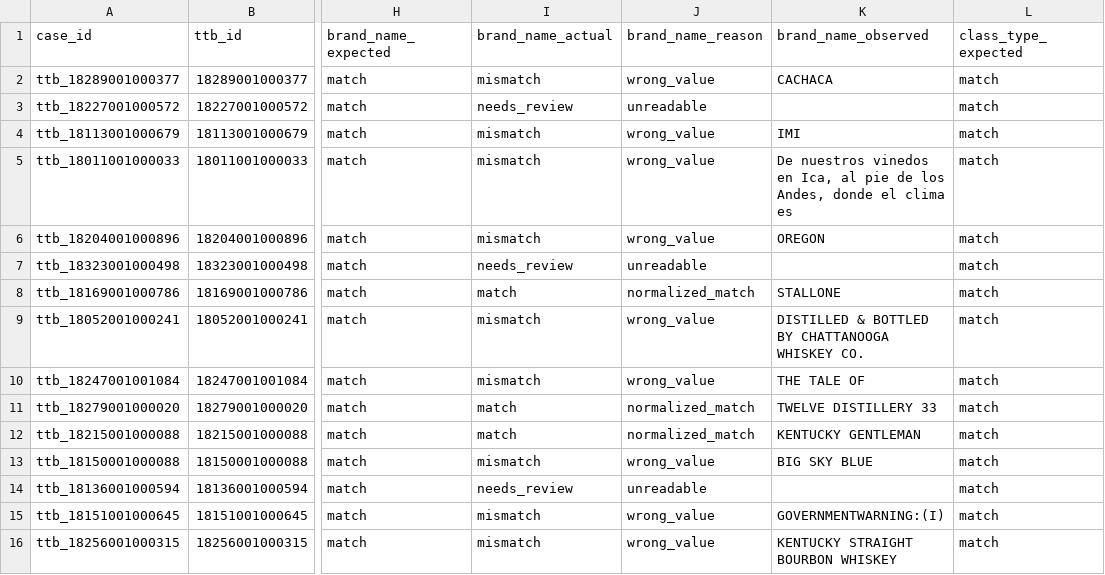
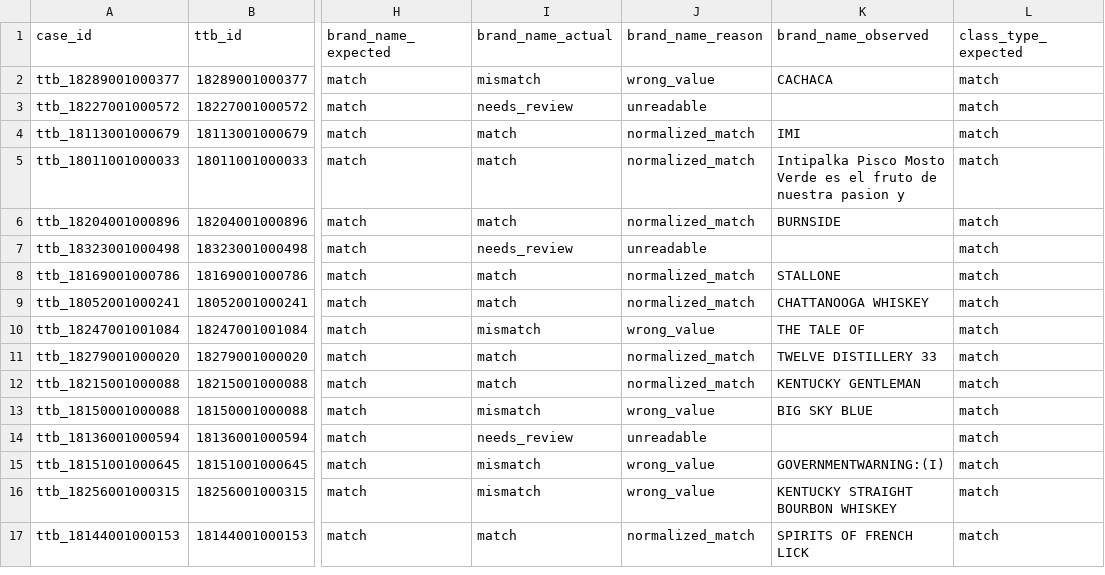
Before and after one commit to ivanma9/TTB_reader, a CSV file: docs/real-label-gaps.csv, drawn as a sheet; only a part is shown, gaps mark what is left out; the shorter side is filled out with more unchanged rows; the diff covers the shown part only; the diff names each change by its address in the sheet, - before the commit and + after, or states it on an @@ line.

Commit message:
fix: brand_name picks expected-matching line over loud class/region words [ship]
Old picker scored lines[0..2] by token_sort_ratio to expected — fine when
the brand is the biggest header, broken when "CACHACA"/"OREGON" tower over
a smaller brand line. Switched to partial_ratio over a 6-line window so
the brand is found even when embedded in noise ("BUCCO 1925") or
positioned below a louder region word.

Three-fallback cascade: (1) partial_ratio on wider pool with a per-token
presence guard so "OLD FOX DISTILLERY" doesn't silently match "OLD TOM
DISTILLERY" (89% partial_ratio hides the brand swap); (2) top-3
concatenation for multi-line brands like "THE" / "ORIGINAL"; (3) whole-word
token_set_ratio over contributing lines for scattered brands like
"ROCK" … "TOWN".

Real-label eval brand_name match: 7/43 → 22/43. 148 tests pass; golden-set
integration suite still green.

```diff
--- a/docs/real-label-gaps.csv
+++ b/docs/real-label-gaps.csv
-I4:I6 (brand_name_actual): mismatch
+I4:I6 (brand_name_actual): match
-J4:J6 (brand_name_reason): wrong_value
+J4:J6 (brand_name_reason): normalized_match
-K5 (brand_name_observed): De nuestros vinedos en Ica, al pie de los Andes, donde el clima es
+K5 (brand_name_observed): Intipalka Pisco Mosto Verde es el fruto de nuestra pasion y
-K6 (brand_name_observed): OREGON
+K6 (brand_name_observed): BURNSIDE
-I9 (brand_name_actual): mismatch
+I9 (brand_name_actual): match
-J9 (brand_name_reason): wrong_value
+J9 (brand_name_reason): normalized_match
-K9 (brand_name_observed): DISTILLED & BOTTLED BY CHATTANOOGA WHISKEY CO.
+K9 (brand_name_observed): CHATTANOOGA WHISKEY
```
Also changed, not shown: 31 edited cells elsewhere in this file, 3 other files.
